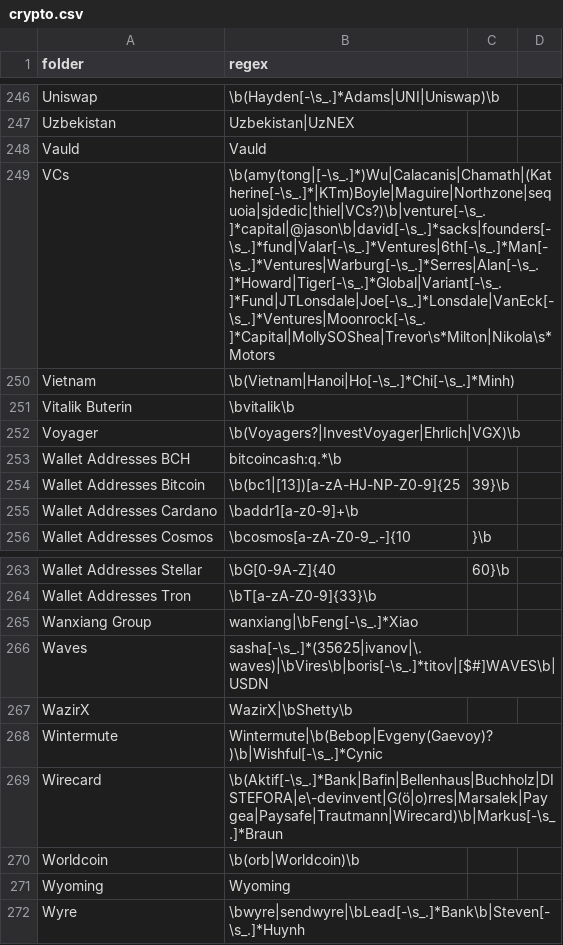
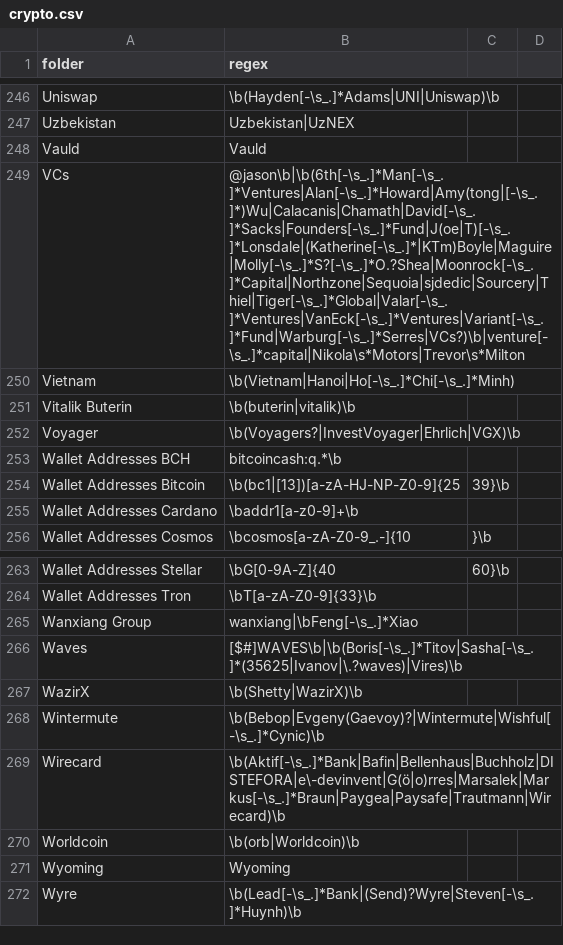
Before and after one commit to michelcrypt4d4mus/clown_sort, a CSV file: clown_sort/sorting_rules/crypto.csv, drawn as a sheet; only a part is shown, gaps mark what is left out.

Commit message:
cleanup T rules

```diff
--- a/clown_sort/sorting_rules/crypto.csv
+++ b/clown_sort/sorting_rules/crypto.csv
@@ -248,5 +248,5 @@ Uzbekistan,Uzbekistan|UzNEX
 Vauld,Vauld
-VCs,\b(amy(tong|[-\s_.]*)Wu|Calacanis|Chamath|(Katherine[-\s_.]*|KTm)Boyle|Maguire|Northzone|sequoia|sjdedic|thiel|VCs?)\b|venture[-\s_.]*capital|@jason\b|david[-\s_.]*sacks|founders[-\s_.]*fund|Valar[-\s_.]*Ventures|6th[-\s_.]*Man[-\s_.]*Ventures|Warburg[-\s_.]*Serres|Alan[-\s_.]*Howard|Tiger[-\s_.]*Global|Variant[-\s_.]*Fund|JTLonsdale|Joe[-\s_.]*Lonsdale|VanEck[-\s_.]*Ventures|Moonrock[-\s_.]*Capital|MollySOShea|Trevor\s*Milton|Nikola\s*Motors
+VCs,@jason\b|\b(6th[-\s_.]*Man[-\s_.]*Ventures|Alan[-\s_.]*Howard|Amy(tong|[-\s_.]*)Wu|Calacanis|Chamath|David[-\s_.]*Sacks|Founders[-\s_.]*Fund|J(oe|T)[-\s_.]*Lonsdale|(Katherine[-\s_.]*|KTm)Boyle|Maguire|Molly[-\s_.]*S?[-\s_.]*O.?Shea|Moonrock[-\s_.]*Capital|Northzone|Sequoia|sjdedic|Sourcery|Thiel|Tiger[-\s_.]*Global|Valar[-\s_.]*Ventures|VanEck[-\s_.]*Ventures|Variant[-\s_.]*Fund|Warburg[-\s_.]*Serres|VCs?)\b|venture[-\s_.]*capital|Nikola\s*Motors|Trevor\s*Milton
 Vietnam,\b(Vietnam|Hanoi|Ho[-\s_.]*Chi[-\s_.]*Minh)
-Vitalik Buterin,\bvitalik\b
+Vitalik Buterin,\b(buterin|vitalik)\b
 Voyager,\b(Voyagers?|InvestVoyager|Ehrlich|VGX)\b
@@ -265,8 +265,8 @@ Wallet Addresses Tron,\bT[a-zA-Z0-9]{33}\b
 Wanxiang Group,wanxiang|\bFeng[-\s_.]*Xiao
-Waves,sasha[-\s_.]*(35625|ivanov|\.waves)|\bVires\b|boris[-\s_.]*titov|[$#]WAVES\b|USDN
-WazirX,WazirX|\bShetty\b
-Wintermute,Wintermute|\b(Bebop|Evgeny(Gaevoy)?)\b|Wishful[-\s_.]*Cynic
-Wirecard,\b(Aktif[-\s_.]*Bank|Bafin|Bellenhaus|Buchholz|DISTEFORA|e\-devinvent|G(ö|o)rres|Marsalek|Paygea|Paysafe|Trautmann|Wirecard)\b|Markus[-\s_.]*Braun
+Waves,[$#]WAVES\b|\b(Boris[-\s_.]*Titov|Sasha[-\s_.]*(35625|Ivanov|\.?waves)|Vires)\b
+WazirX,\b(Shetty|WazirX)\b
+Wintermute,\b(Bebop|Evgeny(Gaevoy)?|Wintermute|Wishful[-\s_.]*Cynic)\b
+Wirecard,\b(Aktif[-\s_.]*Bank|Bafin|Bellenhaus|Buchholz|DISTEFORA|e\-devinvent|G(ö|o)rres|Marsalek|Markus[-\s_.]*Braun|Paygea|Paysafe|Trautmann|Wirecard)\b
 Worldcoin,\b(orb|Worldcoin)\b
 Wyoming,Wyoming
-Wyre,\bwyre|sendwyre|\bLead[-\s_.]*Bank\b|Steven[-\s_.]*Huynh
+Wyre,\b(Lead[-\s_.]*Bank|(Send)?Wyre|Steven[-\s_.]*Huynh)\b
```
